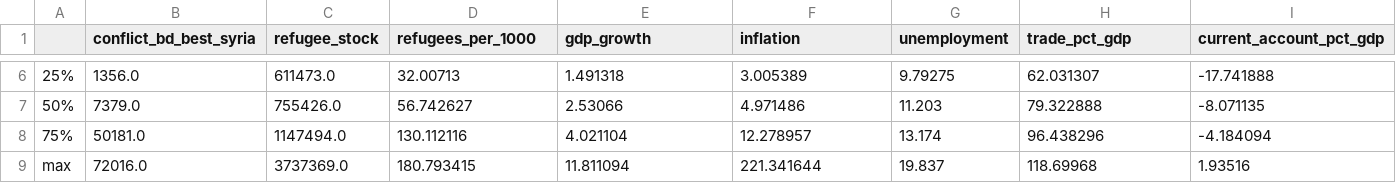
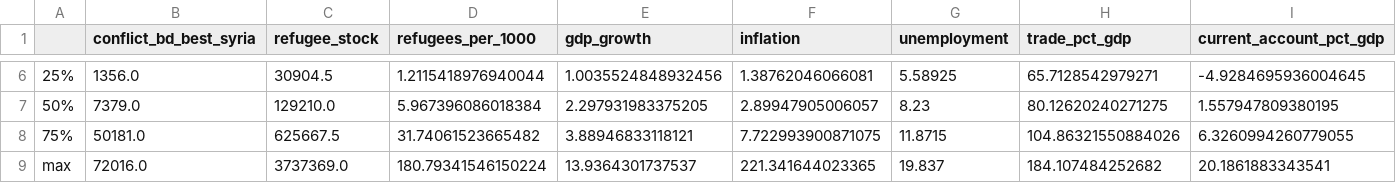
Before and after one commit to BarisOzerdem/DSA210-TermProject, a CSV file: outputs/tables/syria_summary_stats.csv, drawn as a sheet; only a part is shown, gaps mark what is left out; the diff covers the shown part only; the diff names each change by its address in the sheet, - before the commit and + after, or states it on an @@ line.

Commit message:
May 5th Milestone
 Add two-conflict data and machine learning analysis

```diff
--- a/outputs/tables/syria_summary_stats.csv
+++ b/outputs/tables/syria_summary_stats.csv
-C6 (refugee_stock): 611473.0
+C6 (refugee_stock): 30904.5
-D6 (refugees_per_1000): 32.00713
+D6 (refugees_per_1000): 1.2115418976940044
-E6 (gdp_growth): 1.491318
+E6 (gdp_growth): 1.0035524848932456
-F6 (inflation): 3.005389
+F6 (inflation): 1.38762046066081
-G6 (unemployment): 9.79275
+G6 (unemployment): 5.58925
-H6 (trade_pct_gdp): 62.031307
+H6 (trade_pct_gdp): 65.7128542979271
-I6 (current_account_pct_gdp): -17.741888
+I6 (current_account_pct_gdp): -4.9284695936004645
-C7 (refugee_stock): 755426.0
+C7 (refugee_stock): 129210.0
-D7 (refugees_per_1000): 56.742627
+D7 (refugees_per_1000): 5.967396086018384
-E7 (gdp_growth): 2.53066
+E7 (gdp_growth): 2.297931983375205
-F7 (inflation): 4.971486
+F7 (inflation): 2.89947905006057
-G7 (unemployment): 11.203
+G7 (unemployment): 8.23
-H7 (trade_pct_gdp): 79.322888
+H7 (trade_pct_gdp): 80.12620240271275
-I7 (current_account_pct_gdp): -8.071135
+I7 (current_account_pct_gdp): 1.557947809380195
-C8 (refugee_stock): 1147494.0
+C8 (refugee_stock): 625667.5
-D8 (refugees_per_1000): 130.112116
+D8 (refugees_per_1000): 31.74061523665482
-E8 (gdp_growth): 4.021104
+E8 (gdp_growth): 3.88946833118121
-F8 (inflation): 12.278957
+F8 (inflation): 7.722993900871075
-G8 (unemployment): 13.174
+G8 (unemployment): 11.8715
-H8 (trade_pct_gdp): 96.438296
+H8 (trade_pct_gdp): 104.86321550884026
-I8 (current_account_pct_gdp): -4.184094
+I8 (current_account_pct_gdp): 6.3260994260779055
-D9 (refugees_per_1000): 180.793415
+D9 (refugees_per_1000): 180.79341546150224
-E9 (gdp_growth): 11.811094
+E9 (gdp_growth): 13.9364301737537
-F9 (inflation): 221.341644
+F9 (inflation): 221.341644023365
-H9 (trade_pct_gdp): 118.69968
+H9 (trade_pct_gdp): 184.107484252682
-I9 (current_account_pct_gdp): 1.93516
+I9 (current_account_pct_gdp): 20.1861883343541
```
Also changed, not shown: 31 edited cells elsewhere in this file, outputs/tables/syria_hypothesis_tests.csv, outputs/tables/syria_missing_by_host.csv, 28 other files.
